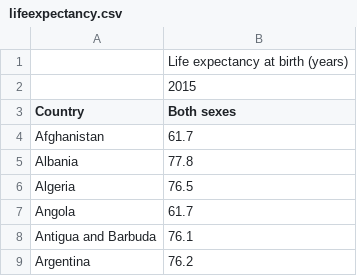
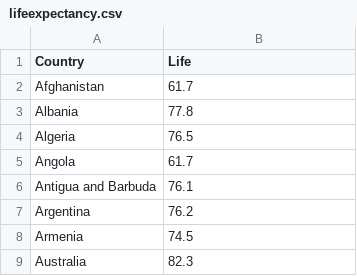
Before and after one commit to TimEdwards00/TimEdwards00.github.io, a CSV file: lifeexpectancy.csv, drawn as a sheet; only a part is shown; the shorter side is filled out with more unchanged rows.

Commit message:
Update lifeexpectancy.csv

```diff
--- a/lifeexpectancy.csv
+++ b/lifeexpectancy.csv
@@ -1,4 +1,2 @@
-,"Life expectancy at birth (years)"
-,"2015"
-"Country","Both sexes"
+"Country","Life"
 "Afghanistan","61.7"
```
